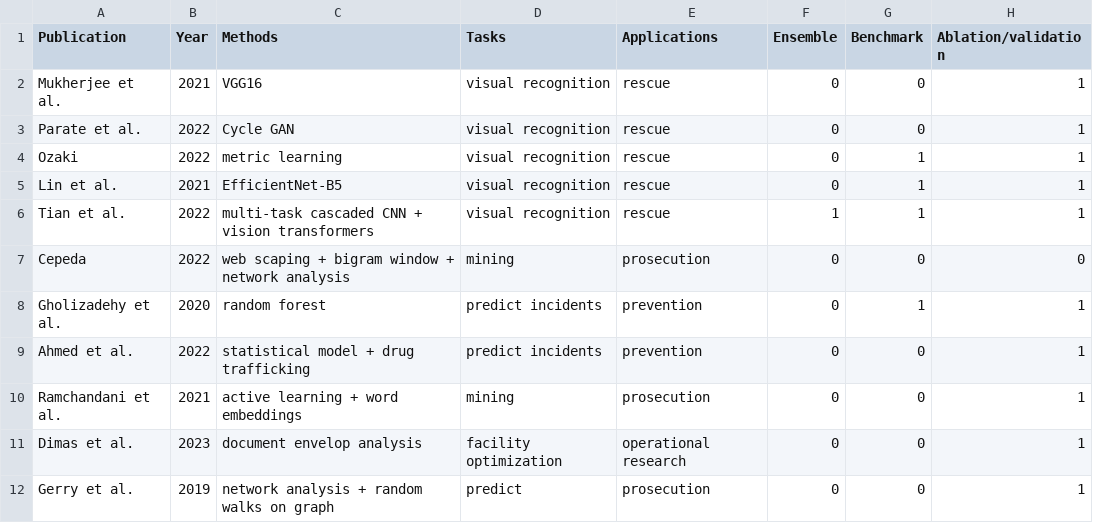
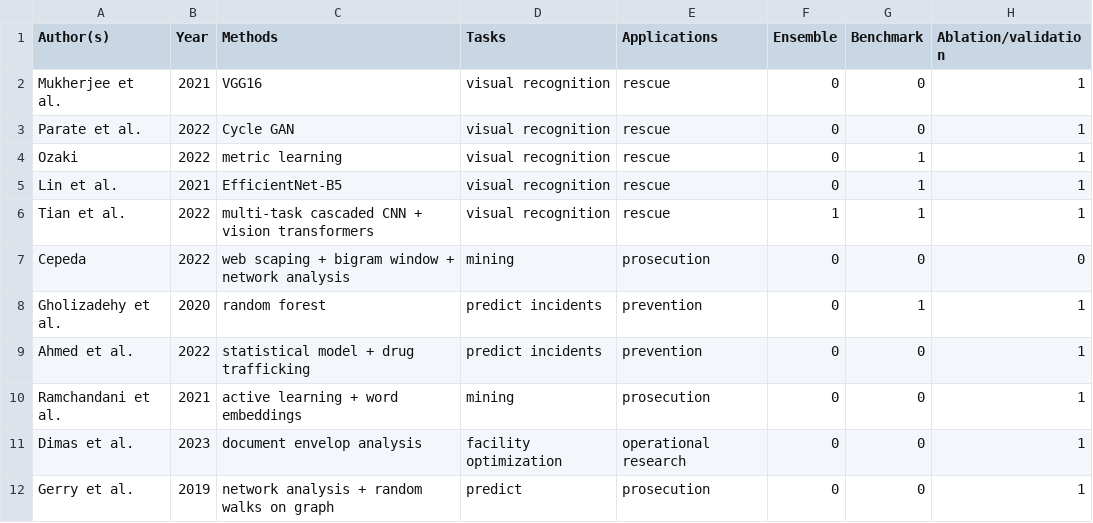
Before and after one commit to tcw1470/HT, a CSV file: meta_data/my_lit_review.csv, drawn as a sheet.

Commit message:
Update my_lit_review.csv

```diff
--- a/meta_data/my_lit_review.csv
+++ b/meta_data/my_lit_review.csv
@@ -1,2 +1,2 @@
-Publication, Year, Methods, Tasks, Applications, Ensemble, Benchmark, Ablation/validation
+Author(s), Year, Methods, Tasks, Applications, Ensemble, Benchmark, Ablation/validation
 Mukherjee et al., 2021, VGG16, visual recognition, rescue, 0, 0, 1
```
